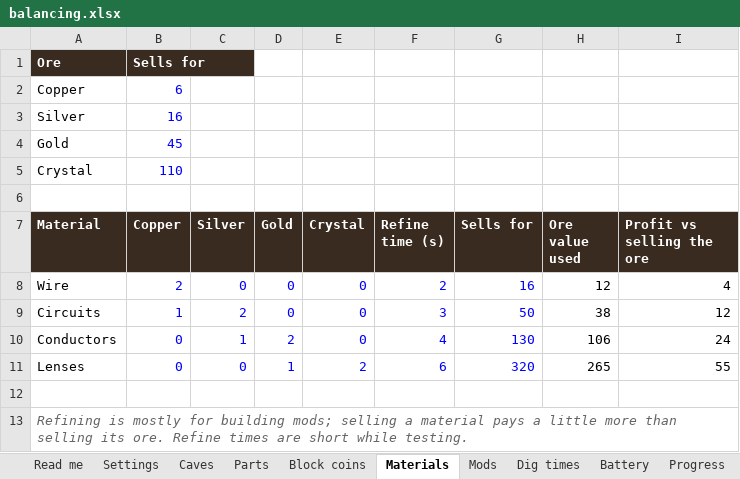
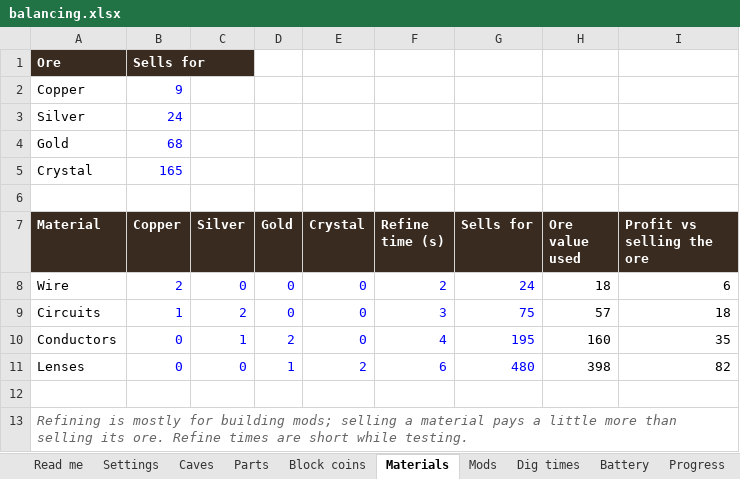
Before and after one commit to BradenLamont/bolt-and-burrow, an Excel workbook: docs/balancing.xlsx, sheet Materials, drawn as a sheet; values as stored, in another font and other column widths than the file's, no borders; the diff names each change by its address in the sheet, - before the commit and + after, or states it on an @@ line.

```diff
--- a/docs/balancing.xlsx (sheet Materials)
+++ b/docs/balancing.xlsx (sheet Materials)
-B2 (Copper): 6
+B2 (Copper): 9
-B3 (Copper): 16
+B3 (Copper): 24
-B4 (Copper): 45
+B4 (Copper): 68
-B5 (Copper): 110
+B5 (Copper): 165
-G8 (Sells for): 16
+G8 (Sells for): 24
-H8 (Ore value used): 12
+H8 (Ore value used): 18
-I8 (Profit vs selling the ore): 4
+I8 (Profit vs selling the ore): 6
-G9 (Sells for): 50
+G9 (Sells for): 75
-H9 (Ore value used): 38
+H9 (Ore value used): 57
-I9 (Profit vs selling the ore): 12
+I9 (Profit vs selling the ore): 18
-G10 (Sells for): 130
+G10 (Sells for): 195
-H10 (Ore value used): 106
+H10 (Ore value used): 160
-I10 (Profit vs selling the ore): 24
+I10 (Profit vs selling the ore): 35
-G11 (Sells for): 320
+G11 (Sells for): 480
-H11 (Ore value used): 265
+H11 (Ore value used): 398
-I11 (Profit vs selling the ore): 55
+I11 (Profit vs selling the ore): 82
```
Also changed, not shown: sheet Mods, sheet Read me, 9 other files.
